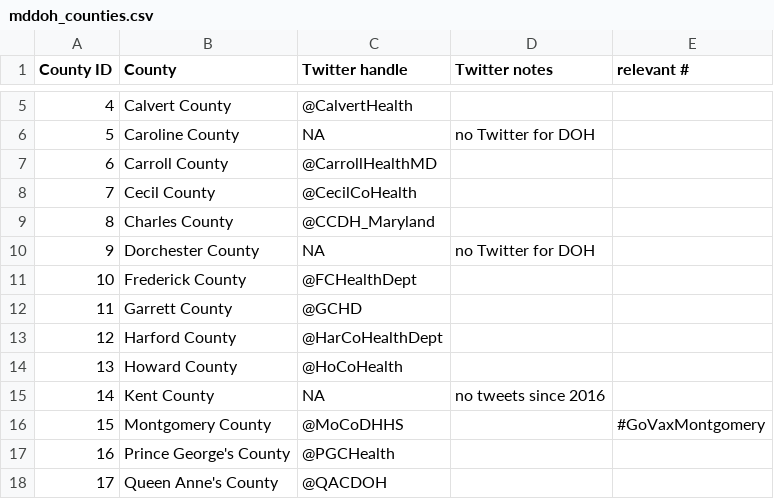
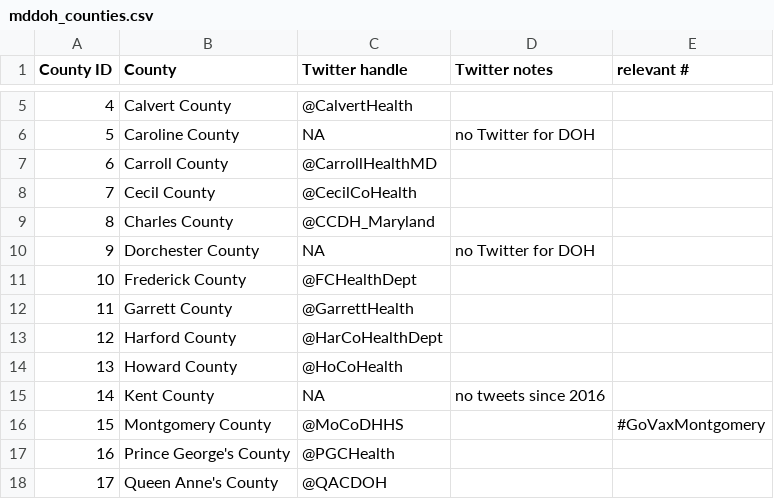
Before and after one commit to alexandraruth/mddoh_counties_tweets, a CSV file: mddoh_counties.csv, drawn as a sheet; only a part is shown, gaps mark what is left out.

Commit message:
Update mddoh_counties.csv

```diff
--- a/mddoh_counties.csv
+++ b/mddoh_counties.csv
@@ -11,3 +11,3 @@ County ID,County,Twitter handle,Twitter notes,relevant #
 10,Frederick County,@FCHealthDept,,
-11,Garrett County,@GCHD,,
+11,Garrett County,@GarrettHealth,,
 12,Harford County,@HarCoHealthDept,,
```
